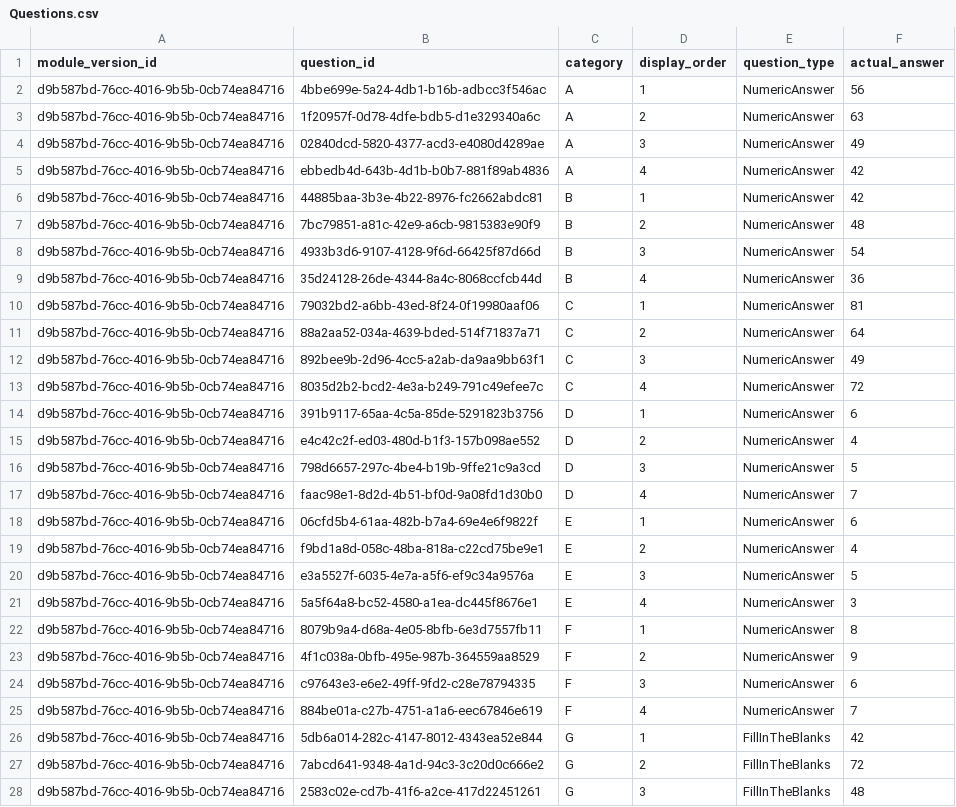
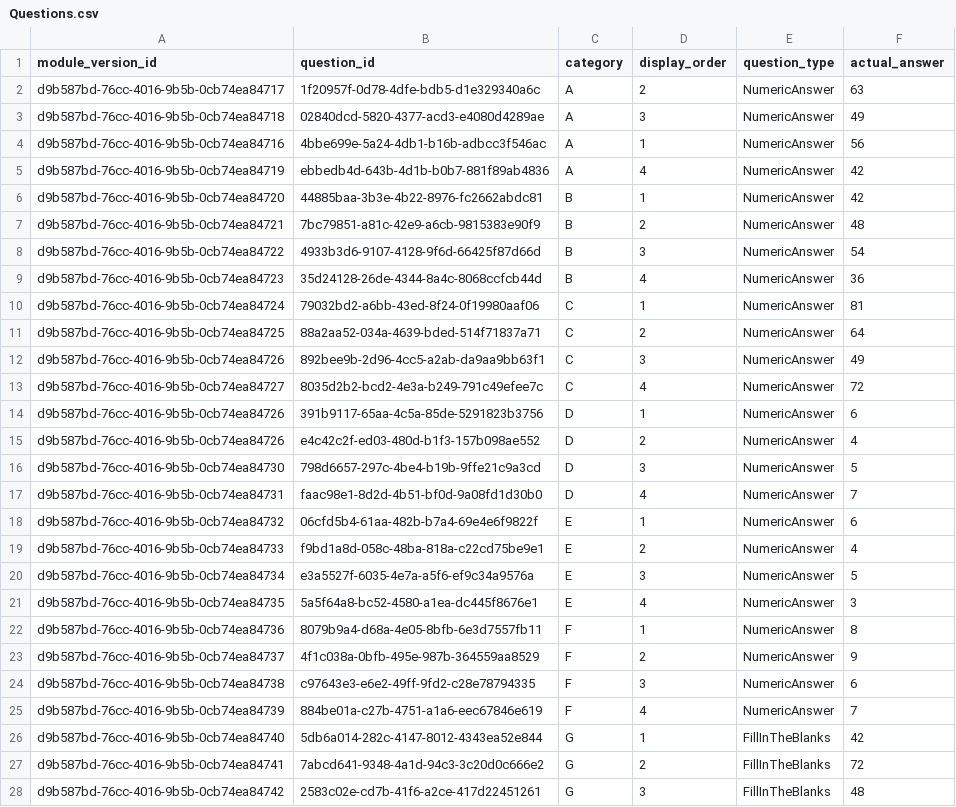
Before and after one commit to cdutwhu/csv-tool, a CSV file: data/Questions.csv, drawn as a sheet; only a part is shown; the diff covers the shown part only.

```diff
--- a/data/Questions.csv
+++ b/data/Questions.csv
@@ -1,28 +1,28 @@
 module_version_id,question_id,category,display_order,question_type,actual_answer
+d9b587bd-76cc-4016-9b5b-0cb74ea84717,1f20957f-0d78-4dfe-bdb5-d1e329340a6c,A,2,NumericAnswer,63
+d9b587bd-76cc-4016-9b5b-0cb74ea84718,02840dcd-5820-4377-acd3-e4080d4289ae,A,3,NumericAnswer,49
 d9b587bd-76cc-4016-9b5b-0cb74ea84716,4bbe699e-5a24-4db1-b16b-adbcc3f546ac,A,1,NumericAnswer,56
-d9b587bd-76cc-4016-9b5b-0cb74ea84716,1f20957f-0d78-4dfe-bdb5-d1e329340a6c,A,2,NumericAnswer,63
-d9b587bd-76cc-4016-9b5b-0cb74ea84716,02840dcd-5820-4377-acd3-e4080d4289ae,A,3,NumericAnswer,49
-d9b587bd-76cc-4016-9b5b-0cb74ea84716,ebbedb4d-643b-4d1b-b0b7-881f89ab4836,A,4,NumericAnswer,42
-d9b587bd-76cc-4016-9b5b-0cb74ea84716,44885baa-3b3e-4b22-8976-fc2662abdc81,B,1,NumericAnswer,42
-d9b587bd-76cc-4016-9b5b-0cb74ea84716,7bc79851-a81c-42e9-a6cb-9815383e90f9,B,2,NumericAnswer,48
-d9b587bd-76cc-4016-9b5b-0cb74ea84716,4933b3d6-9107-4128-9f6d-66425f87d66d,B,3,NumericAnswer,54
-d9b587bd-76cc-4016-9b5b-0cb74ea84716,35d24128-26de-4344-8a4c-8068ccfcb44d,B,4,NumericAnswer,36
-d9b587bd-76cc-4016-9b5b-0cb74ea84716,79032bd2-a6bb-43ed-8f24-0f19980aaf06,C,1,NumericAnswer,81
-d9b587bd-76cc-4016-9b5b-0cb74ea84716,88a2aa52-034a-4639-bded-514f71837a71,C,2,NumericAnswer,64
-d9b587bd-76cc-4016-9b5b-0cb74ea84716,892bee9b-2d96-4cc5-a2ab-da9aa9bb63f1,C,3,NumericAnswer,49
-d9b587bd-76cc-4016-9b5b-0cb74ea84716,8035d2b2-bcd2-4e3a-b249-791c49efee7c,C,4,NumericAnswer,72
-d9b587bd-76cc-4016-9b5b-0cb74ea84716,391b9117-65aa-4c5a-85de-5291823b3756,D,1,NumericAnswer,6
-d9b587bd-76cc-4016-9b5b-0cb74ea84716,e4c42c2f-ed03-480d-b1f3-157b098ae552,D,2,NumericAnswer,4
-d9b587bd-76cc-4016-9b5b-0cb74ea84716,798d6657-297c-4be4-b19b-9ffe21c9a3cd,D,3,NumericAnswer,5
-d9b587bd-76cc-4016-9b5b-0cb74ea84716,faac98e1-8d2d-4b51-bf0d-9a08fd1d30b0,D,4,NumericAnswer,7
-d9b587bd-76cc-4016-9b5b-0cb74ea84716,06cfd5b4-61aa-482b-b7a4-69e4e6f9822f,E,1,NumericAnswer,6
-d9b587bd-76cc-4016-9b5b-0cb74ea84716,f9bd1a8d-058c-48ba-818a-c22cd75be9e1,E,2,NumericAnswer,4
-d9b587bd-76cc-4016-9b5b-0cb74ea84716,e3a5527f-6035-4e7a-a5f6-ef9c34a9576a,E,3,NumericAnswer,5
-d9b587bd-76cc-4016-9b5b-0cb74ea84716,5a5f64a8-bc52-4580-a1ea-dc445f8676e1,E,4,NumericAnswer,3
-d9b587bd-76cc-4016-9b5b-0cb74ea84716,8079b9a4-d68a-4e05-8bfb-6e3d7557fb11,F,1,NumericAnswer,8
-d9b587bd-76cc-4016-9b5b-0cb74ea84716,4f1c038a-0bfb-495e-987b-364559aa8529,F,2,NumericAnswer,9
-d9b587bd-76cc-4016-9b5b-0cb74ea84716,c97643e3-e6e2-49ff-9fd2-c28e78794335,F,3,NumericAnswer,6
-d9b587bd-76cc-4016-9b5b-0cb74ea84716,884be01a-c27b-4751-a1a6-eec67846e619,F,4,NumericAnswer,7
-d9b587bd-76cc-4016-9b5b-0cb74ea84716,5db6a014-282c-4147-8012-4343ea52e844,G,1,FillInTheBlanks,42
-d9b587bd-76cc-4016-9b5b-0cb74ea84716,7abcd641-9348-4a1d-94c3-3c20d0c666e2,G,2,FillInTheBlanks,72
-d9b587bd-76cc-4016-9b5b-0cb74ea84716,2583c02e-cd7b-41f6-a2ce-417d22451261,G,3,FillInTheBlanks,48
+d9b587bd-76cc-4016-9b5b-0cb74ea84719,ebbedb4d-643b-4d1b-b0b7-881f89ab4836,A,4,NumericAnswer,42
+d9b587bd-76cc-4016-9b5b-0cb74ea84720,44885baa-3b3e-4b22-8976-fc2662abdc81,B,1,NumericAnswer,42
+d9b587bd-76cc-4016-9b5b-0cb74ea84721,7bc79851-a81c-42e9-a6cb-9815383e90f9,B,2,NumericAnswer,48
+d9b587bd-76cc-4016-9b5b-0cb74ea84722,4933b3d6-9107-4128-9f6d-66425f87d66d,B,3,NumericAnswer,54
+d9b587bd-76cc-4016-9b5b-0cb74ea84723,35d24128-26de-4344-8a4c-8068ccfcb44d,B,4,NumericAnswer,36
+d9b587bd-76cc-4016-9b5b-0cb74ea84724,79032bd2-a6bb-43ed-8f24-0f19980aaf06,C,1,NumericAnswer,81
+d9b587bd-76cc-4016-9b5b-0cb74ea84725,88a2aa52-034a-4639-bded-514f71837a71,C,2,NumericAnswer,64
+d9b587bd-76cc-4016-9b5b-0cb74ea84726,892bee9b-2d96-4cc5-a2ab-da9aa9bb63f1,C,3,NumericAnswer,49
+d9b587bd-76cc-4016-9b5b-0cb74ea84727,8035d2b2-bcd2-4e3a-b249-791c49efee7c,C,4,NumericAnswer,72
+d9b587bd-76cc-4016-9b5b-0cb74ea84726,391b9117-65aa-4c5a-85de-5291823b3756,D,1,NumericAnswer,6
+d9b587bd-76cc-4016-9b5b-0cb74ea84726,e4c42c2f-ed03-480d-b1f3-157b098ae552,D,2,NumericAnswer,4
+d9b587bd-76cc-4016-9b5b-0cb74ea84730,798d6657-297c-4be4-b19b-9ffe21c9a3cd,D,3,NumericAnswer,5
+d9b587bd-76cc-4016-9b5b-0cb74ea84731,faac98e1-8d2d-4b51-bf0d-9a08fd1d30b0,D,4,NumericAnswer,7
+d9b587bd-76cc-4016-9b5b-0cb74ea84732,06cfd5b4-61aa-482b-b7a4-69e4e6f9822f,E,1,NumericAnswer,6
+d9b587bd-76cc-4016-9b5b-0cb74ea84733,f9bd1a8d-058c-48ba-818a-c22cd75be9e1,E,2,NumericAnswer,4
+d9b587bd-76cc-4016-9b5b-0cb74ea84734,e3a5527f-6035-4e7a-a5f6-ef9c34a9576a,E,3,NumericAnswer,5
+d9b587bd-76cc-4016-9b5b-0cb74ea84735,5a5f64a8-bc52-4580-a1ea-dc445f8676e1,E,4,NumericAnswer,3
+d9b587bd-76cc-4016-9b5b-0cb74ea84736,8079b9a4-d68a-4e05-8bfb-6e3d7557fb11,F,1,NumericAnswer,8
+d9b587bd-76cc-4016-9b5b-0cb74ea84737,4f1c038a-0bfb-495e-987b-364559aa8529,F,2,NumericAnswer,9
+d9b587bd-76cc-4016-9b5b-0cb74ea84738,c97643e3-e6e2-49ff-9fd2-c28e78794335,F,3,NumericAnswer,6
+d9b587bd-76cc-4016-9b5b-0cb74ea84739,884be01a-c27b-4751-a1a6-eec67846e619,F,4,NumericAnswer,7
+d9b587bd-76cc-4016-9b5b-0cb74ea84740,5db6a014-282c-4147-8012-4343ea52e844,G,1,FillInTheBlanks,42
+d9b587bd-76cc-4016-9b5b-0cb74ea84741,7abcd641-9348-4a1d-94c3-3c20d0c666e2,G,2,FillInTheBlanks,72
+d9b587bd-76cc-4016-9b5b-0cb74ea84742,2583c02e-cd7b-41f6-a2ce-417d22451261,G,3,FillInTheBlanks,48
```
Also changed, not shown: 5 edited cells elsewhere in this file, data/Modules.csv, 6 other files.
